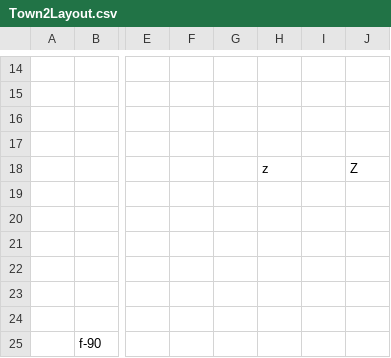
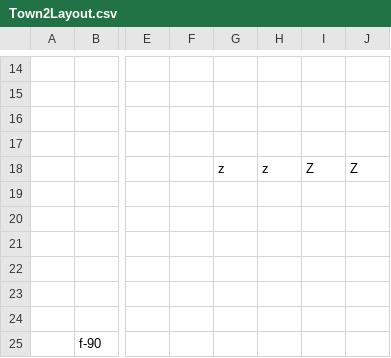
Before and after one commit to HalcionCyanide/SP3_T14N, a CSV file: Base/DrivenFiles/Town2Layout.csv, drawn as a sheet; only a part is shown, gaps mark what is left out; the diff names each change by its address in the sheet, - before the commit and + after, or states it on an @@ line.

```diff
--- a/Base/DrivenFiles/Town2Layout.csv
+++ b/Base/DrivenFiles/Town2Layout.csv
-G18: (empty)
+G18: z
-I18: (empty)
+I18: Z
```
Also changed, not shown: Base/DrivenFiles/MapLegend.csv, Base/DrivenFiles/MeshDriven.csv, 7 other files.
